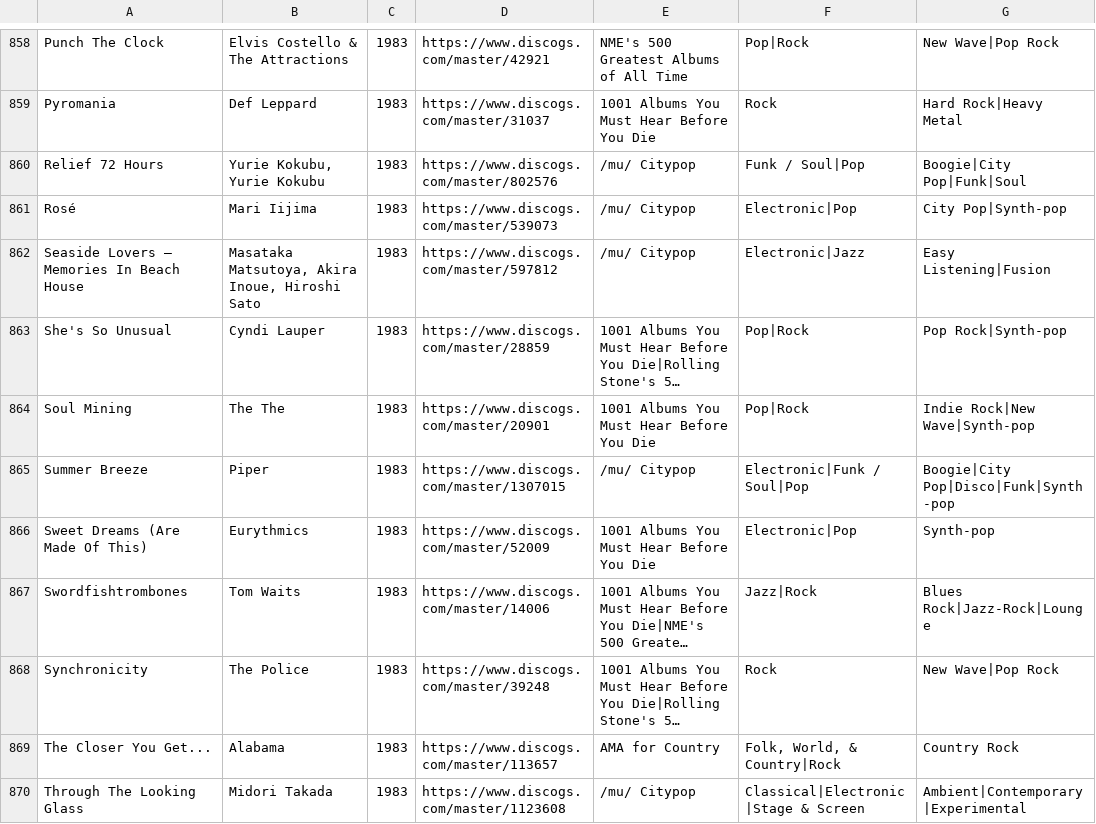
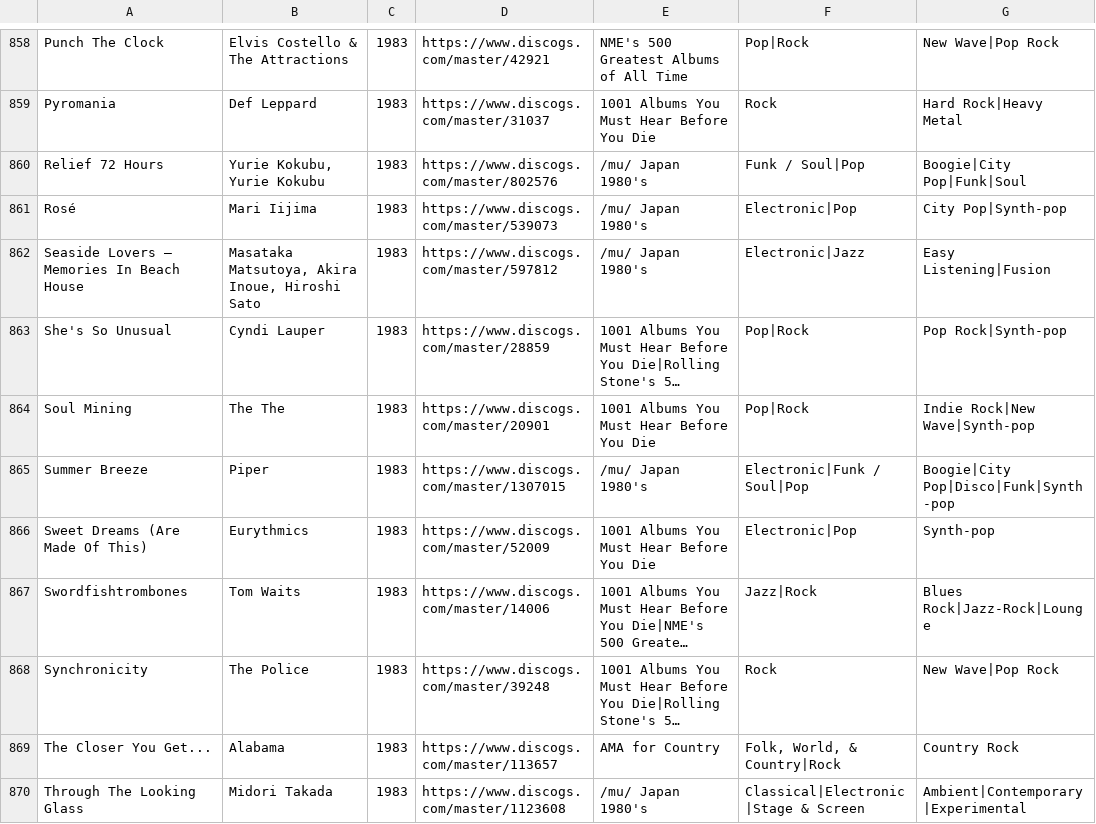
Before and after one commit to purarue/albums_old, a CSV file: csv_data/valid_albums.csv, drawn as a sheet; only a part is shown, gaps mark what is left out; long unchanged cells end in …; the diff covers the shown part only; the diff names each change by its address in the sheet, - before the commit and + after, or states it on an @@ line.

```diff
--- a/csv_data/valid_albums.csv
+++ b/csv_data/valid_albums.csv
-E860:E862: /mu/ Citypop
+E860:E862: /mu/ Japan 1980's
-E865: /mu/ Citypop
+E865: /mu/ Japan 1980's
-E870: /mu/ Citypop
+E870: /mu/ Japan 1980's
```
Also changed, not shown: 58 edited cells elsewhere in this file, csv_data/Manual.csv, csv_data/Recommendation.csv, 8 other files.
